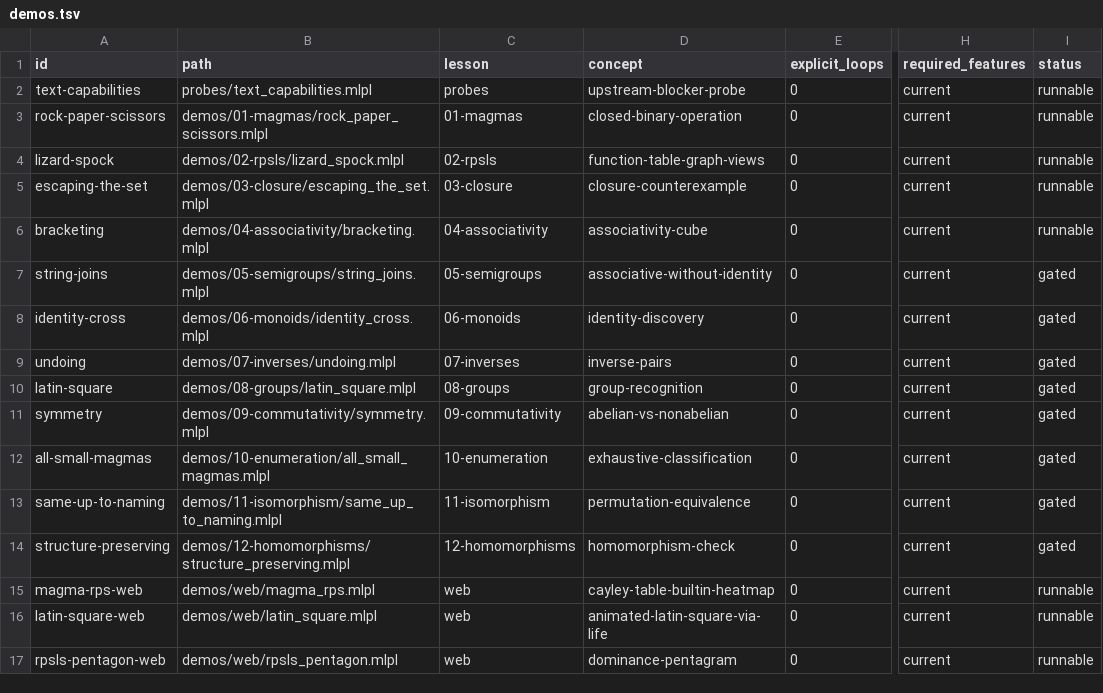
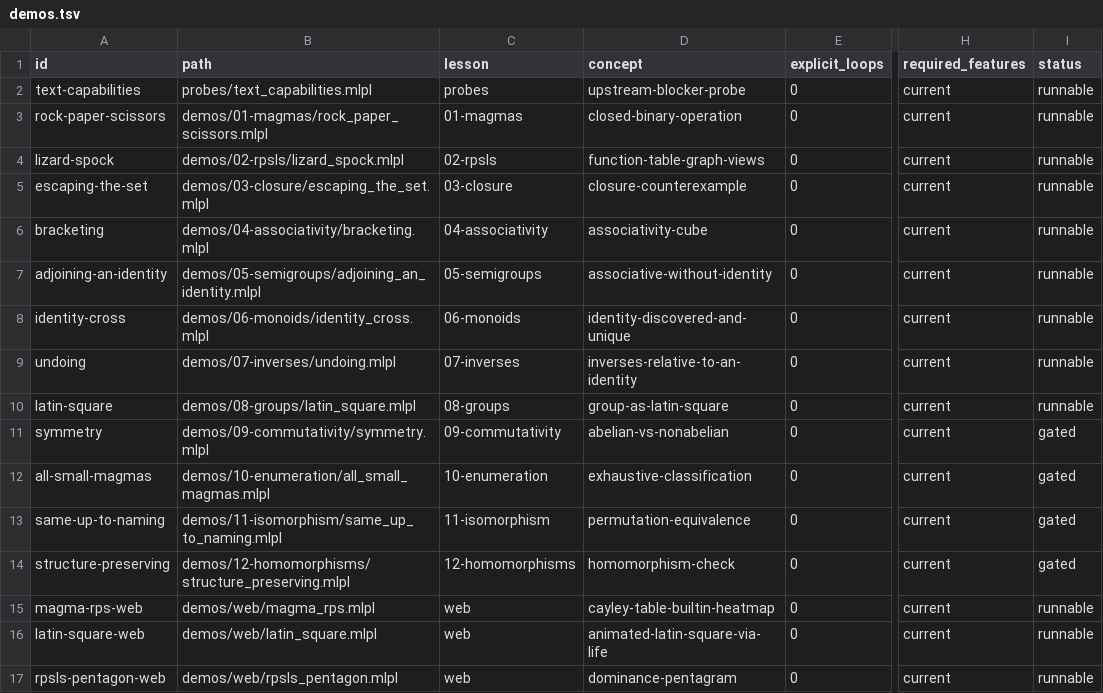
Before and after one commit to sw-ml-study/demo-abstract-algebra, a TSV file: catalog/demos.tsv, drawn as a sheet; only a part is shown, gaps mark what is left out; the diff names each change by its address in the sheet, - before the commit and + after, or states it on an @@ line.

```diff
--- a/catalog/demos.tsv
+++ b/catalog/demos.tsv
-A7 (id): string-joins
+A7 (id): adjoining-an-identity
-B7 (path): demos/05-semigroups/string_joins.mlpl
+B7 (path): demos/05-semigroups/adjoining_an_identity.mlpl
-I7:I10 (status): gated
+I7:I10 (status): runnable
-D8 (concept): identity-discovery
+D8 (concept): identity-discovered-and-unique
-D9 (concept): inverse-pairs
+D9 (concept): inverses-relative-to-an-identity
-D10 (concept): group-recognition
+D10 (concept): group-as-latin-square
```
Also changed, not shown: 14 other files.
